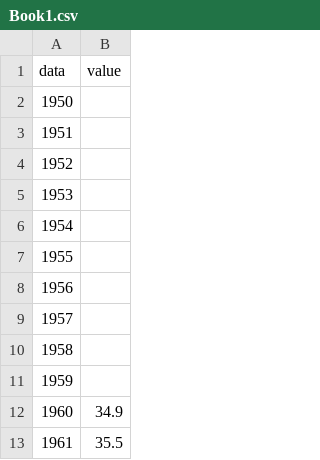
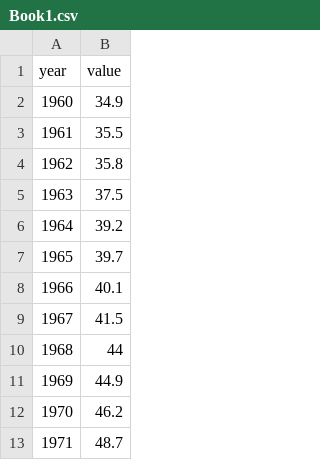
Before and after one commit to KartikeeE/KartikeeE.github.io, a CSV file: Book1.csv, drawn as a sheet; only a part is shown; the shorter side is filled out with more unchanged rows; the diff names each change by its address in the sheet, - before the commit and + after, or states it on an @@ line.

Commit message:
Add files via upload

```diff
--- a/Book1.csv
+++ b/Book1.csv
@@ column A (year) renumbered in row 1 @@
-row 2: 1950
-row 3: 1951
-row 4: 1952
-row 5: 1953
-row 6: 1954
-row 7: 1955
-row 8: 1956
-row 9: 1957
-row 10: 1958
-row 11: 1959
```
